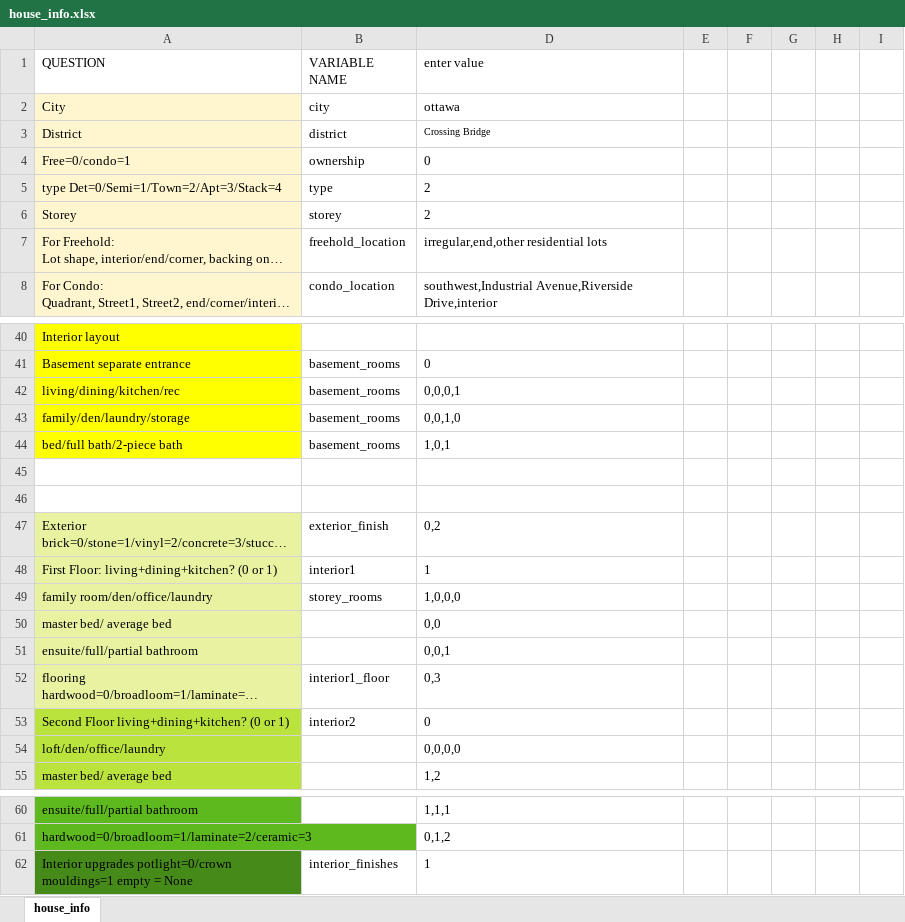
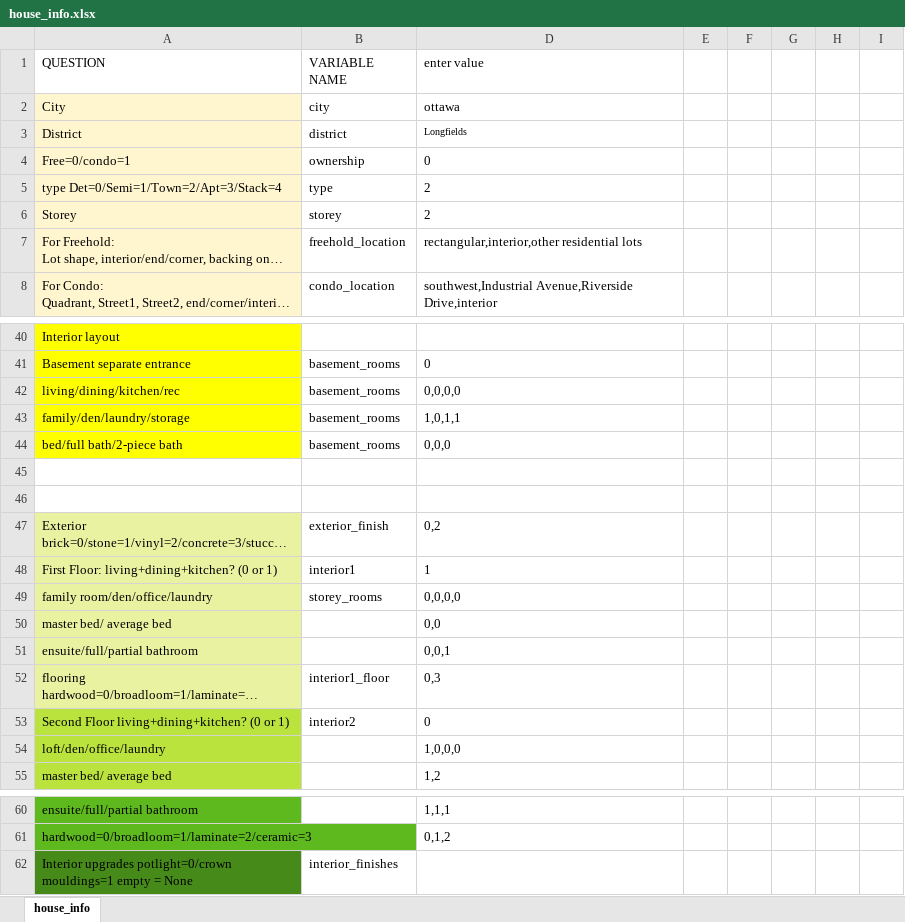
Before and after one commit to matthewyeung35/Appraisal-automation, an Excel workbook: house_info.xlsx, sheet house_info, drawn as a sheet; only a part is shown, gaps mark what is left out; long unchanged cells end in …; values as stored, in another font and other column widths than the file's, no borders; conditional formats not drawn; the diff covers the shown part only; the diff names each change by its address in the sheet, - before the commit and + after, or states it on an @@ line.

```diff
--- a/house_info.xlsx (sheet house_info)
+++ b/house_info.xlsx (sheet house_info)
-D3 (enter value): Crossing Bridge
+D3 (enter value): Longfields
-D7 (enter value): irregular,end,other residential lots
+D7 (enter value): rectangular,interior,other residential lots
-D42 (enter value): 0,0,0,1
+D42 (enter value): 0,0,0,0
-D43 (enter value): 0,0,1,0
+D43 (enter value): 1,0,1,1
-D44 (enter value): 1,0,1
+D44 (enter value): 0,0,0
-D49 (enter value): 1,0,0,0
+D49 (enter value): 0,0,0,0
-D54 (enter value): 0,0,0,0
+D54 (enter value): 1,0,0,0
-D62 (enter value): 1
+D62 (enter value): (empty)
```
Also changed, not shown: 25 edited cells elsewhere in this sheet, 3 other files.
